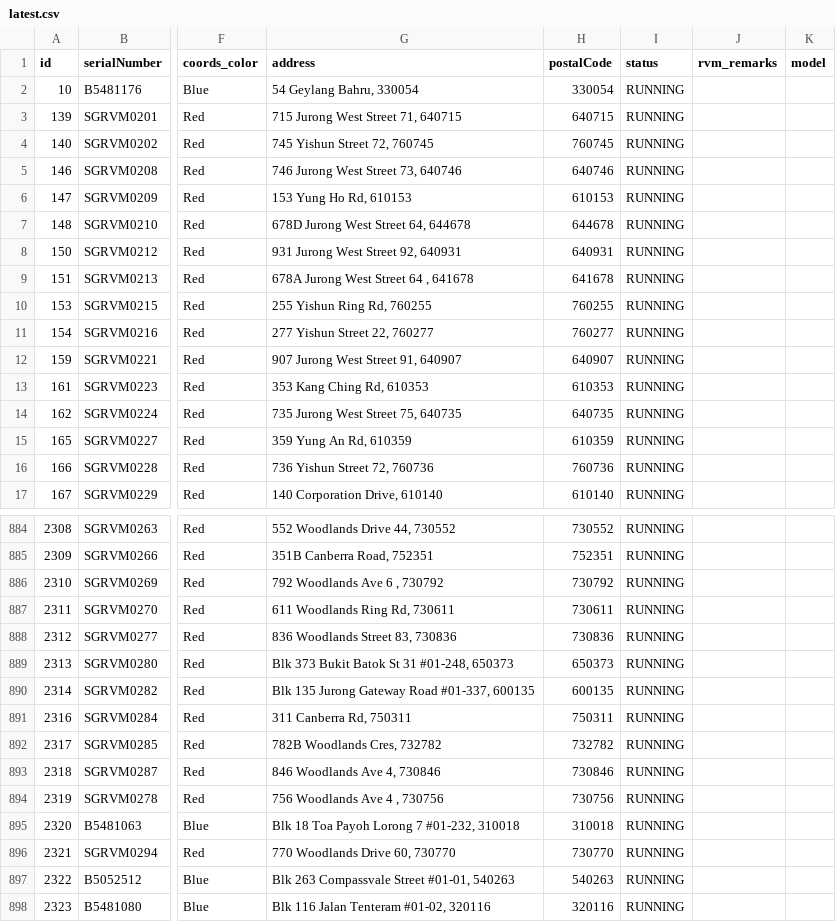
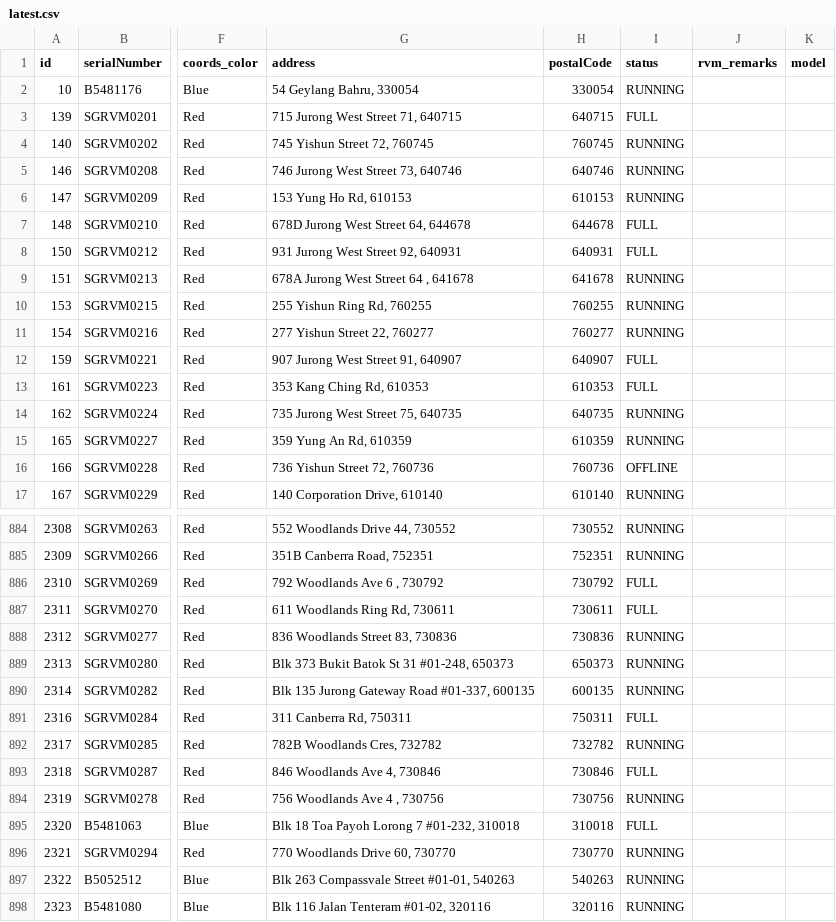
Before and after one commit to cheeaun/returnright-data, a CSV file: data/latest.csv, drawn as a sheet; only a part is shown, gaps mark what is left out; the diff covers the shown part only; the diff names each change by its address in the sheet, - before the commit and + after, or states it on an @@ line.

```diff
--- a/data/latest.csv
+++ b/data/latest.csv
-I3 (status): RUNNING
+I3 (status): FULL
-I7:I8 (status): RUNNING
+I7:I8 (status): FULL
-I12:I13 (status): RUNNING
+I12:I13 (status): FULL
-I16 (status): RUNNING
+I16 (status): OFFLINE
-I886:I887 (status): RUNNING
+I886:I887 (status): FULL
-I891 (status): RUNNING
+I891 (status): FULL
-I893 (status): RUNNING
+I893 (status): FULL
-I895 (status): RUNNING
+I895 (status): FULL
```
Also changed, not shown: 183 edited cells elsewhere in this file, 4 other files.
